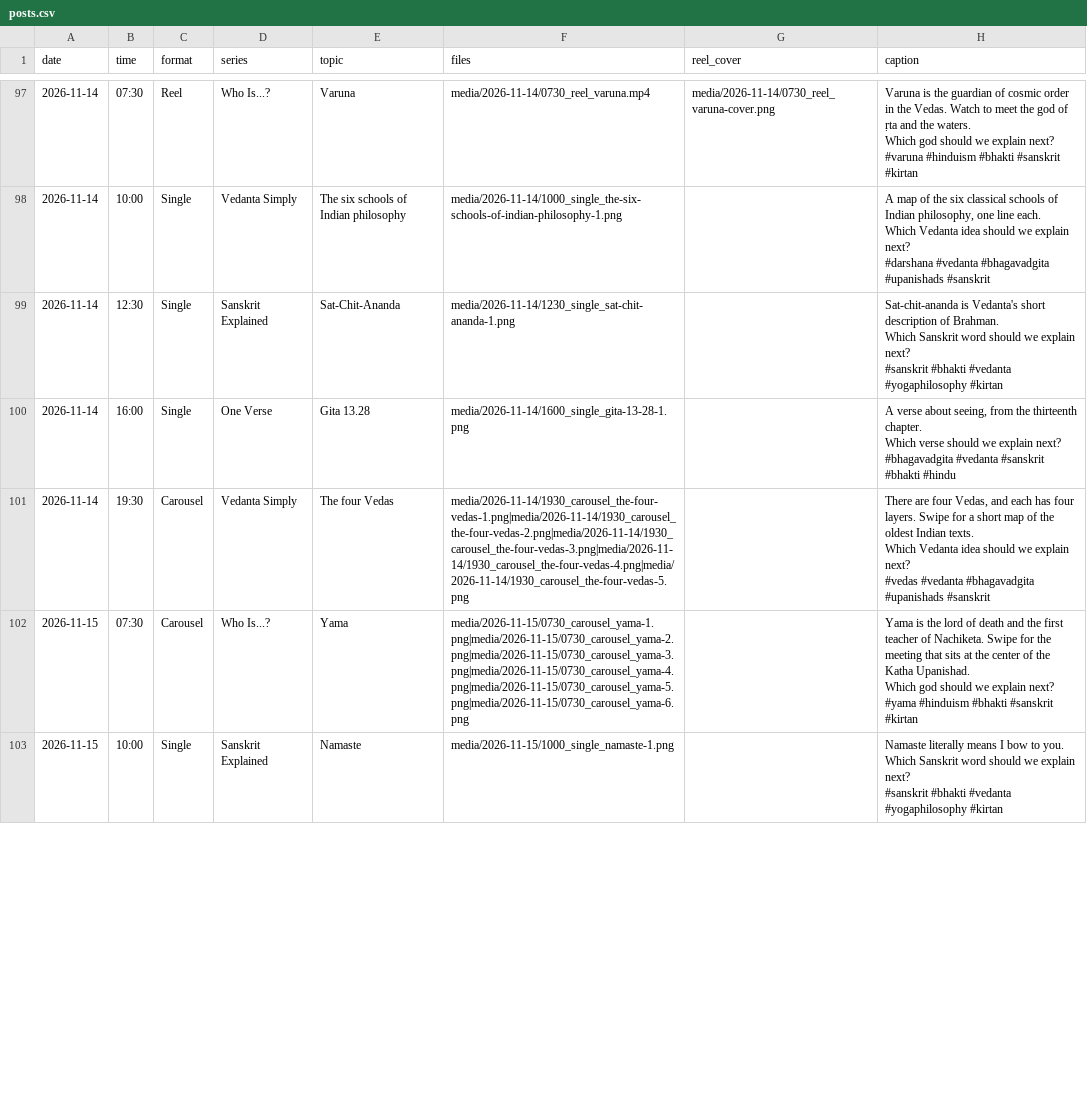
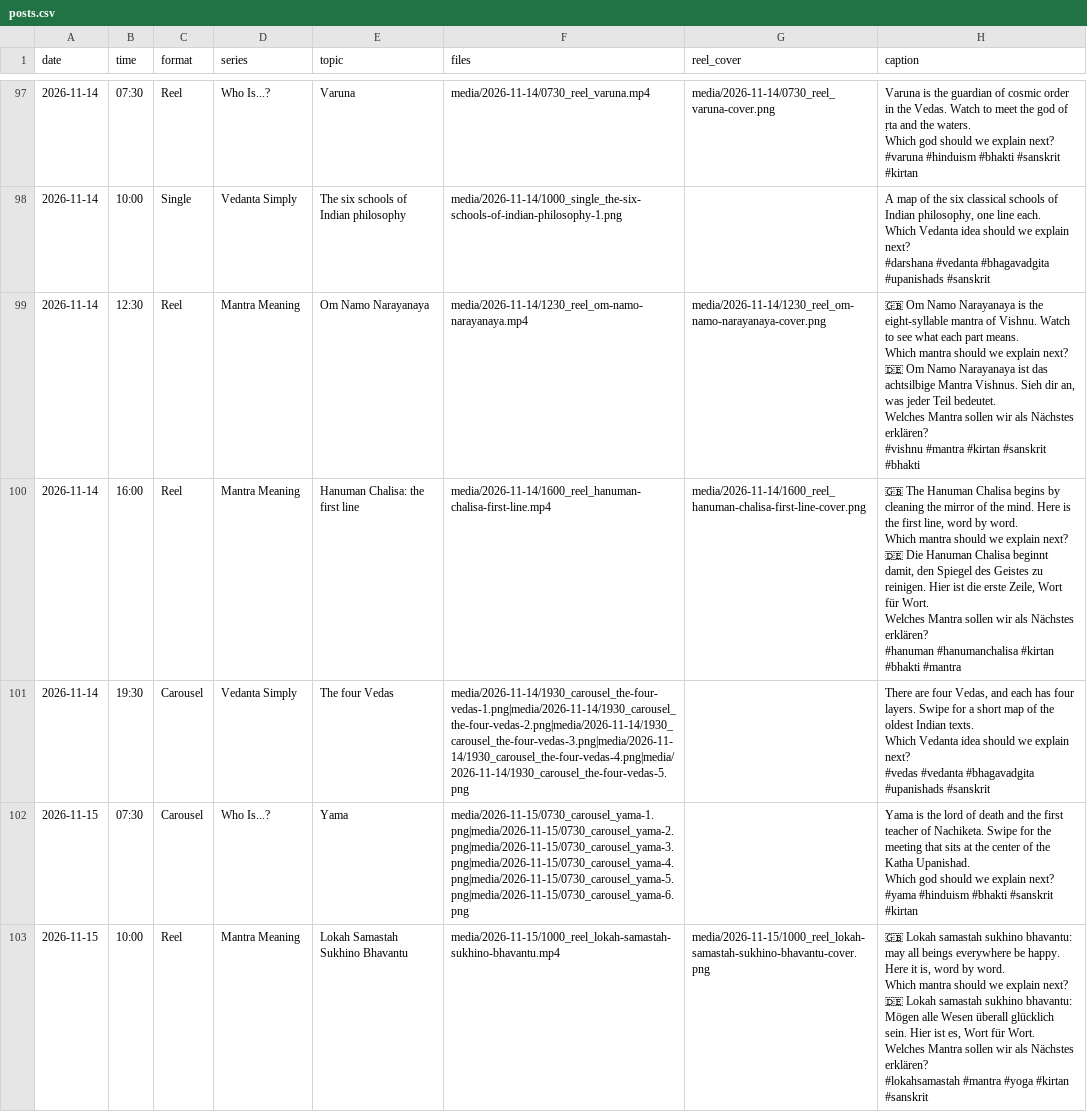
Before and after one commit to desireekaidi/kirtantutorials-posts, a CSV file: posts.csv, drawn as a sheet; only a part is shown, gaps mark what is left out; the diff covers the shown part only.

```diff
--- a/posts.csv
+++ b/posts.csv
@@ -486,12 +486,20 @@ Which Vedanta idea should we explain next?
 #darshana #vedanta #bhagavadgita #upanishads #sanskrit"
-2026-11-14,12:30,Single,Sanskrit Explained,Sat-Chit-Ananda,media/2026-11-14/1230_single_sat-chit-ananda-1.png,,"Sat-chit-ananda is Vedanta's short description of Brahman.
-
-Which Sanskrit word should we explain next?
-
-#sanskrit #bhakti #vedanta #yogaphilosophy #kirtan"
-2026-11-14,16:00,Single,One Verse,Gita 13.28,media/2026-11-14/1600_single_gita-13-28-1.png,,"A verse about seeing, from the thirteenth chapter.
-
-Which verse should we explain next?
-
-#bhagavadgita #vedanta #sanskrit #bhakti #hindu"
+2026-11-14,12:30,Reel,Mantra Meaning,Om Namo Narayanaya,media/2026-11-14/1230_reel_om-namo-narayanaya.mp4,media/2026-11-14/1230_reel_om-namo-narayanaya-cover.png,"🇬🇧 Om Namo Narayanaya is the eight-syllable mantra of Vishnu. Watch to see what each part means.
+
+Which mantra should we explain next?
+
+🇩🇪 Om Namo Narayanaya ist das achtsilbige Mantra Vishnus. Sieh dir an, was jeder Teil bedeutet.
+
+Welches Mantra sollen wir als Nächstes erklären?
+
+#vishnu #mantra #kirtan #sanskrit #bhakti"
+2026-11-14,16:00,Reel,Mantra Meaning,Hanuman Chalisa: the first line,media/2026-11-14/1600_reel_hanuman-chalisa-first-line.mp4,media/2026-11-14/1600_reel_hanuman-chalisa-first-line-cover.png,"🇬🇧 The Hanuman Chalisa begins by cleaning the mirror of the mind. Here is the first line, word by word.
+
+Which mantra should we explain next?
+
+🇩🇪 Die Hanuman Chalisa beginnt damit, den Spiegel des Geistes zu reinigen. Hier ist die erste Zeile, Wort für Wort.
+
+Welches Mantra sollen wir als Nächstes erklären?
+
+#hanuman #hanumanchalisa #kirtan #bhakti #mantra"
 2026-11-14,19:30,Carousel,Vedanta Simply,The four Vedas,media/2026-11-14/1930_carousel_the-four-vedas-1.png|media/2026-11-14/1930_carousel_the-four-vedas-2.png|media/2026-11-14/1930_carousel_the-four-vedas-3.png|media/2026-11-14/1930_carousel_the-four-vedas-4.png|media/2026-11-14/1930_carousel_the-four-vedas-5.png,,"There are four Vedas, and each has four layers. Swipe for a short map of the oldest Indian texts.
@@ -506,6 +514,10 @@ Which god should we explain next?
 #yama #hinduism #bhakti #sanskrit #kirtan"
-2026-11-15,10:00,Single,Sanskrit Explained,Namaste,media/2026-11-15/1000_single_namaste-1.png,,"Namaste literally means I bow to you.
-
-Which Sanskrit word should we explain next?
-
-#sanskrit #bhakti #vedanta #yogaphilosophy #kirtan"
+2026-11-15,10:00,Reel,Mantra Meaning,Lokah Samastah Sukhino Bhavantu,media/2026-11-15/1000_reel_lokah-samastah-sukhino-bhavantu.mp4,media/2026-11-15/1000_reel_lokah-samastah-sukhino-bhavantu-cover.png,"🇬🇧 Lokah samastah sukhino bhavantu: may all beings everywhere be happy. Here it is, word by word.
+
+Which mantra should we explain next?
+
+🇩🇪 Lokah samastah sukhino bhavantu: Mögen alle Wesen überall glücklich sein. Hier ist es, Wort für Wort.
+
+Welches Mantra sollen wir als Nächstes erklären?
+
+#lokahsamastah #mantra #yoga #kirtan #sanskrit"
```
Also changed, not shown: 84 edited cells elsewhere in this file, 45 other files.
